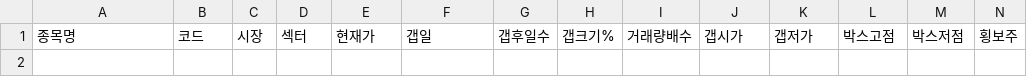
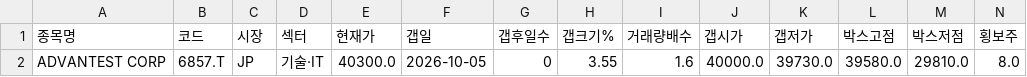
Before and after one commit to chkchp0702-spec/Gap, a CSV file: results/list0_gap_fresh.csv, drawn as a sheet; only a part is shown; rows hold the shown columns only; the diff names each change by its address in the sheet, - before the commit and + after, or states it on an @@ line.

```diff
--- a/results/list0_gap_fresh.csv
+++ b/results/list0_gap_fresh.csv
+row 2: ADVANTEST CORP | 6857.T | JP | 기술·IT | 40300.0 | 2026-10-05 | 0 | 3.55 | 1.6 | 40000.0 | 39730.0 | 39580.0 | 29810.0 | 8.0
```
Also changed, not shown: results/list2_canslim_gap.csv, 10 other files.
